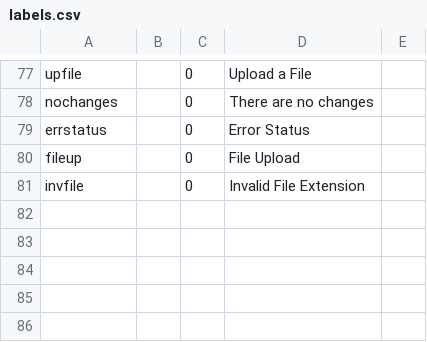
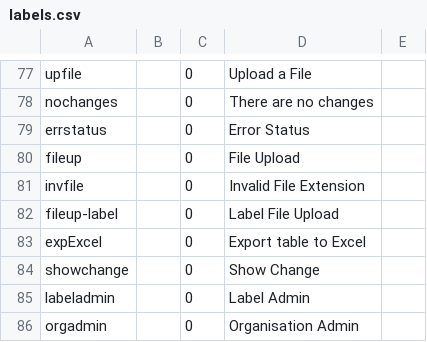
Before and after one commit to 7orcas/blue, a CSV file: db/labels.csv, drawn as a sheet; only a part is shown, gaps mark what is left out; the diff names each change by its address in the sheet, - before the commit and + after, or states it on an @@ line.

```diff
--- a/db/labels.csv
+++ b/db/labels.csv
+row 82: fileup-label |  | 0 | Label File Upload
+row 83: expExcel |  | 0 | Export table to Excel
+row 84: showchange |  | 0 | Show Change
+row 85: labeladmin |  | 0 | Label Admin
+row 86: orgadmin |  | 0 | Organisation Admin
```
Also changed, not shown: 13 other files.
